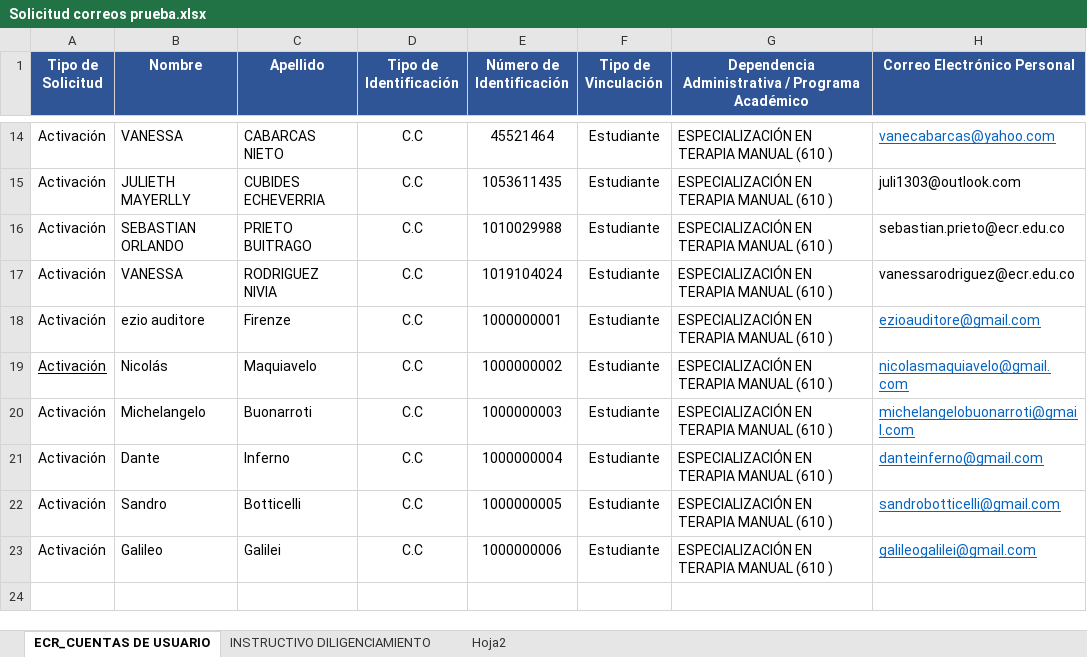
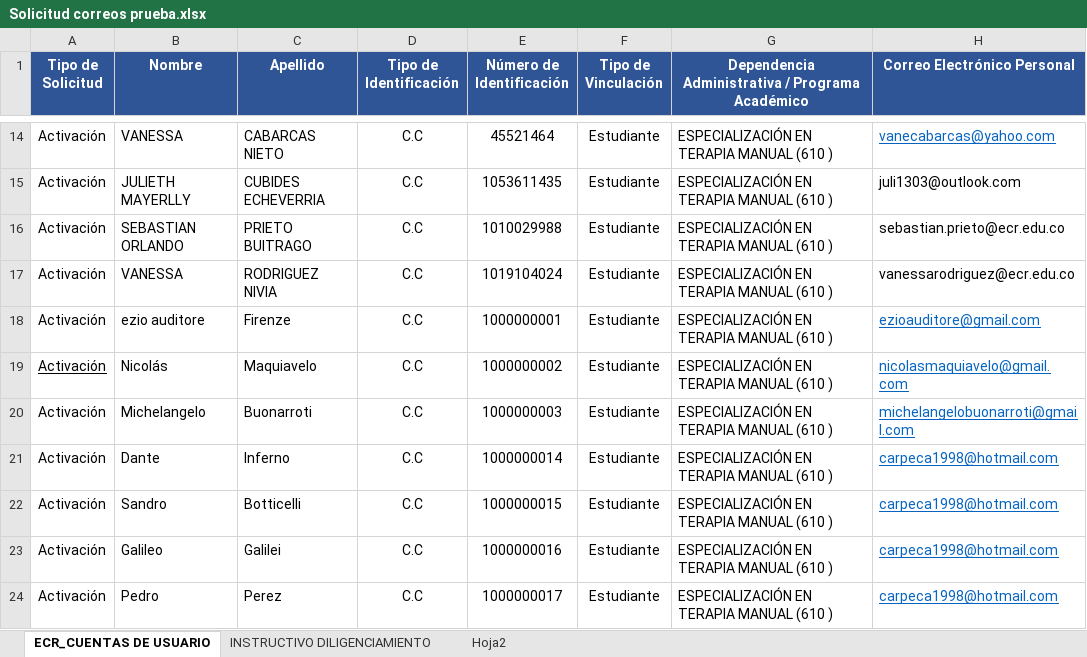
Before and after one commit to cmperezc/UserAutomationService, an Excel workbook: Solicitud correos prueba.xlsx, sheet ECR_CUENTAS DE USUARIO, drawn as a sheet; only a part is shown, gaps mark what is left out; values as stored, in another font and other column widths than the file's, no borders; conditional formats not drawn; the diff names each change by its address in the sheet, - before the commit and + after, or states it on an @@ line.

```diff
--- a/Solicitud correos prueba.xlsx (sheet ECR_CUENTAS DE USUARIO)
+++ b/Solicitud correos prueba.xlsx (sheet ECR_CUENTAS DE USUARIO)
-E21 (Número de Identificación): 1000000004
+E21 (Número de Identificación): 1000000014
-H21 (Correo Electrónico Personal): danteinferno@gmail.com
+H21 (Correo Electrónico Personal): carpeca1998@hotmail.com
-E22 (Número de Identificación): 1000000005
+E22 (Número de Identificación): 1000000015
-H22 (Correo Electrónico Personal): sandrobotticelli@gmail.com
+H22 (Correo Electrónico Personal): carpeca1998@hotmail.com
-E23 (Número de Identificación): 1000000006
+E23 (Número de Identificación): 1000000016
-H23 (Correo Electrónico Personal): galileogalilei@gmail.com
+H23 (Correo Electrónico Personal): carpeca1998@hotmail.com
+row 24: Activación | Pedro | Perez | C.C | 1000000017 | Estudiante | ESPECIALIZACIÓN EN TERAPIA MANUAL (610 ) | carpeca1998@hotmail.com
```
Also changed, not shown: 10 other files.
